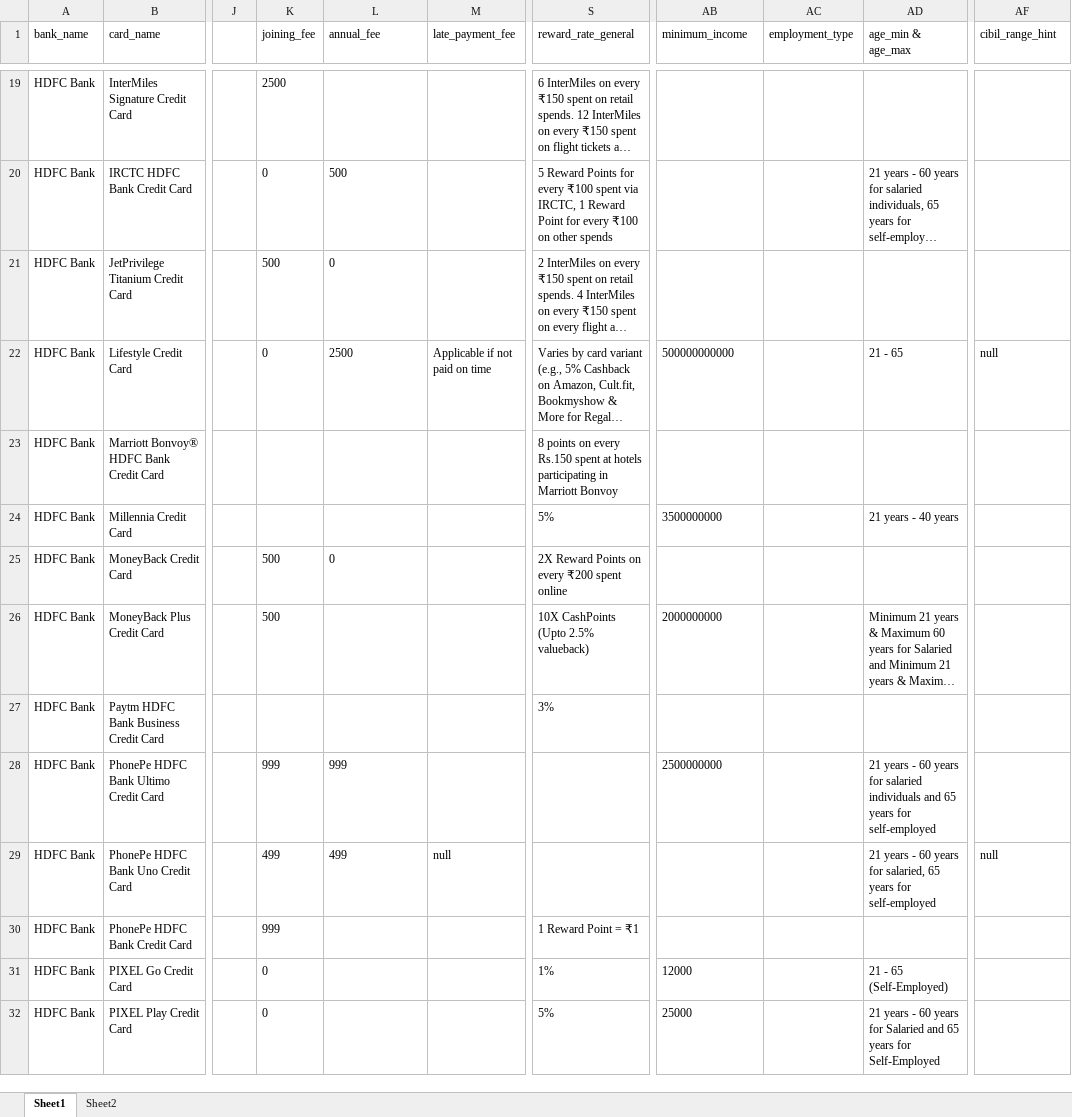
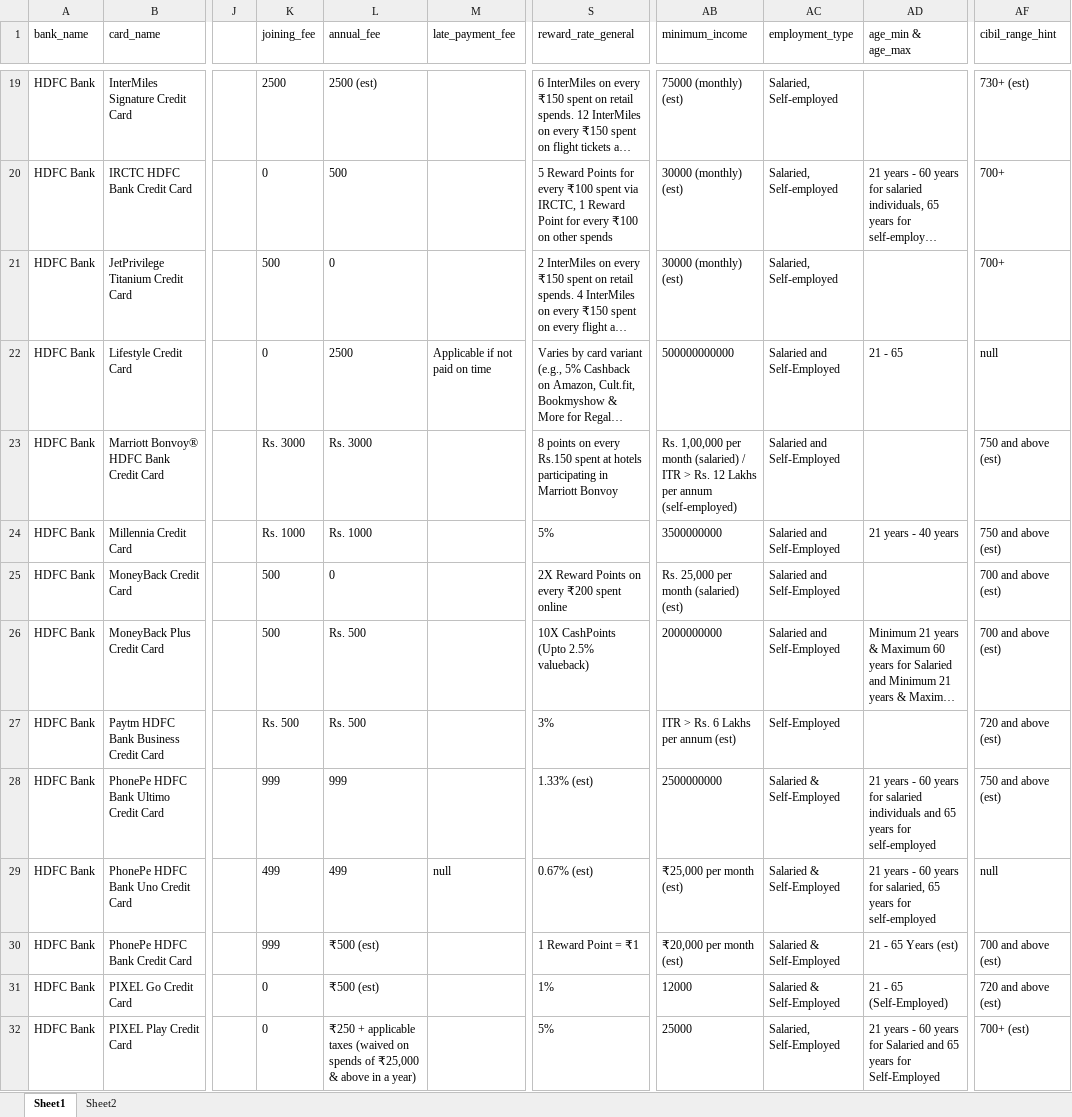
Before and after one commit to pratik0144/cc-engine, an Excel workbook: Untitled spreadsheet.xlsx, sheet Sheet1, drawn as a sheet; only a part is shown, gaps mark what is left out; long unchanged cells end in …; values as stored, in another font and other column widths than the file's, no borders; the diff covers the shown part only; the diff names each change by its address in the sheet, - before the commit and + after, or states it on an @@ line.

```diff
--- a/Untitled spreadsheet.xlsx (sheet Sheet1)
+++ b/Untitled spreadsheet.xlsx (sheet Sheet1)
-L19 (annual_fee): (empty)
+L19 (annual_fee): 2500 (est)
-AB19 (minimum_income): (empty)
+AB19 (minimum_income): 75000 (monthly) (est)
-AC19:AC21 (employment_type): (empty)
+AC19:AC21 (employment_type): Salaried, Self-employed
-AF19 (cibil_range_hint): (empty)
+AF19 (cibil_range_hint): 730+ (est)
-AB20:AB21 (minimum_income): (empty)
+AB20:AB21 (minimum_income): 30000 (monthly) (est)
-AF20:AF21 (cibil_range_hint): (empty)
+AF20:AF21 (cibil_range_hint): 700+
-AC22:AC26 (employment_type): (empty)
+AC22:AC26 (employment_type): Salaried and Self-Employed
-K23 (joining_fee): (empty)
+K23 (joining_fee): Rs. 3000
-L23 (annual_fee): (empty)
+L23 (annual_fee): Rs. 3000
-AB23 (minimum_income): (empty)
+AB23 (minimum_income): Rs. 1,00,000 per month (salaried) / ITR > Rs. 12 Lakhs per annum (self-employed)
-AF23:AF24 (cibil_range_hint): (empty)
+AF23:AF24 (cibil_range_hint): 750 and above (est)
-K24 (joining_fee): (empty)
+K24 (joining_fee): Rs. 1000
-L24 (annual_fee): (empty)
+L24 (annual_fee): Rs. 1000
-AB25 (minimum_income): (empty)
+AB25 (minimum_income): Rs. 25,000 per month (salaried) (est)
-AF25:AF26 (cibil_range_hint): (empty)
+AF25:AF26 (cibil_range_hint): 700 and above (est)
-L26:L27 (annual_fee): (empty)
+L26:L27 (annual_fee): Rs. 500
-K27 (joining_fee): (empty)
+K27 (joining_fee): Rs. 500
-AB27 (minimum_income): (empty)
+AB27 (minimum_income): ITR > Rs. 6 Lakhs per annum (est)
-AC27 (employment_type): (empty)
+AC27 (employment_type): Self-Employed
-AF27 (cibil_range_hint): (empty)
+AF27 (cibil_range_hint): 720 and above (est)
-S28 (reward_rate_general): (empty)
+S28 (reward_rate_general): 1.33% (est)
-AC28:AC31 (employment_type): (empty)
+AC28:AC31 (employment_type): Salaried & Self-Employed
-AF28 (cibil_range_hint): (empty)
+AF28 (cibil_range_hint): 750 and above (est)
-S29 (reward_rate_general): (empty)
+S29 (reward_rate_general): 0.67% (est)
-AB29 (minimum_income): (empty)
+AB29 (minimum_income): ₹25,000 per month (est)
-L30:L31 (annual_fee): (empty)
+L30:L31 (annual_fee): ₹500 (est)
-AB30 (minimum_income): (empty)
+AB30 (minimum_income): ₹20,000 per month (est)
-AD30 (age_min & age_max): (empty)
+AD30 (age_min & age_max): 21 - 65 Years (est)
-AF30 (cibil_range_hint): (empty)
+AF30 (cibil_range_hint): 700 and above (est)
-AF31 (cibil_range_hint): (empty)
+AF31 (cibil_range_hint): 720 and above (est)
-L32 (annual_fee): (empty)
+L32 (annual_fee): ₹250 + applicable taxes (waived on spends of ₹25,000 & above in a year)
-AC32 (employment_type): (empty)
+AC32 (employment_type): Salaried, Self-Employed
-AF32 (cibil_range_hint): (empty)
+AF32 (cibil_range_hint): 700+ (est)
```
Also changed, not shown: 182 edited cells elsewhere in this sheet, 3 other files.
